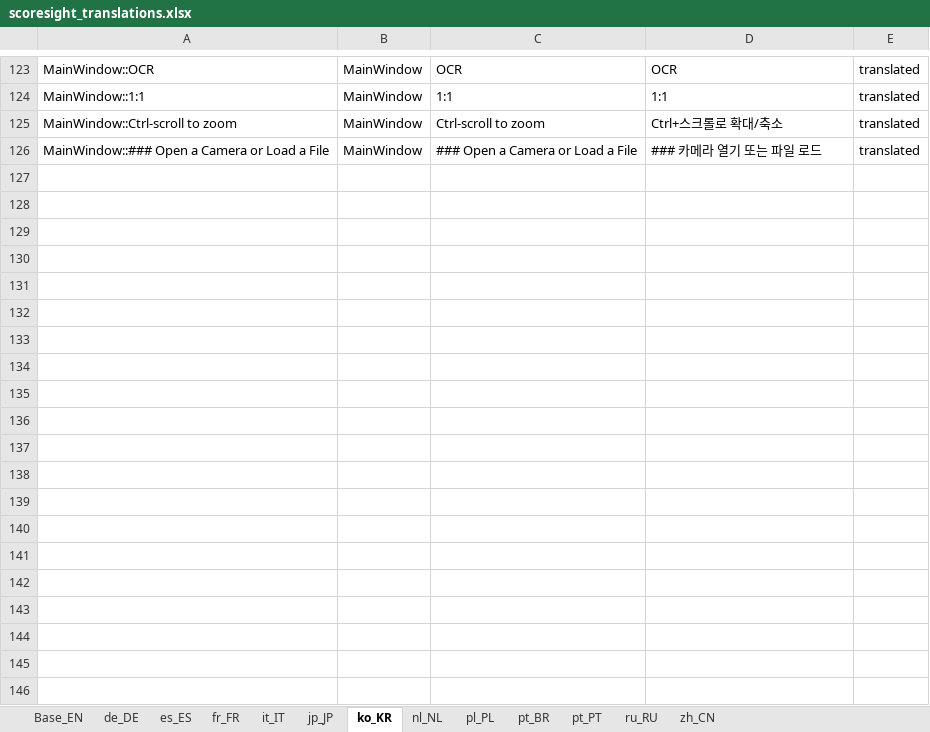
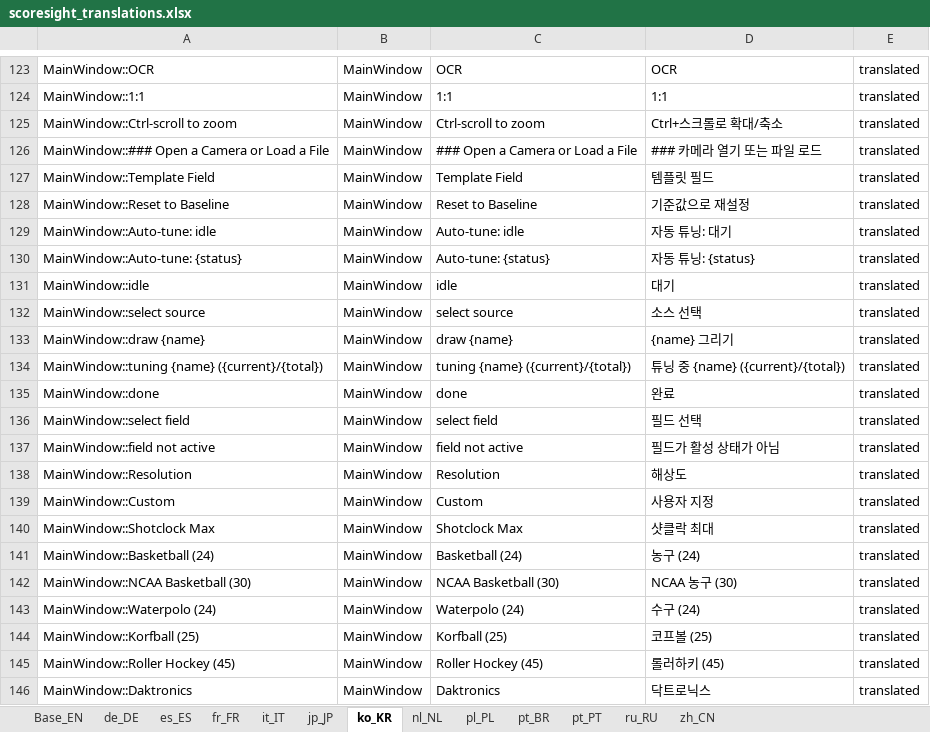
Before and after one commit to ArieR1963/scoresight, an Excel workbook: translations/scoresight_translations.xlsx, sheet ko_KR, drawn as a sheet; only a part is shown, gaps mark what is left out; values as stored, in another font and other column widths than the file's, no borders; the diff covers the shown part only; the diff names each change by its address in the sheet, - before the commit and + after, or states it on an @@ line.

Commit message:
chore: snapshot current work before rc prep

```diff
--- a/translations/scoresight_translations.xlsx (sheet ko_KR)
+++ b/translations/scoresight_translations.xlsx (sheet ko_KR)
+row 127: MainWindow::Template Field | MainWindow | Template Field | 템플릿 필드 | translated
+row 128: MainWindow::Reset to Baseline | MainWindow | Reset to Baseline | 기준값으로 재설정 | translated
+row 129: MainWindow::Auto-tune: idle | MainWindow | Auto-tune: idle | 자동 튜닝: 대기 | translated
+row 130: MainWindow::Auto-tune: {status} | MainWindow | Auto-tune: {status} | 자동 튜닝: {status} | translated
+row 131: MainWindow::idle | MainWindow | idle | 대기 | translated
+row 132: MainWindow::select source | MainWindow | select source | 소스 선택 | translated
+row 133: MainWindow::draw {name} | MainWindow | draw {name} | {name} 그리기 | translated
+row 134: MainWindow::tuning {name} ({current}/{total}) | MainWindow | tuning {name} ({current}/{total}) | 튜닝 중 {name} ({current}/{total}) | translated
+row 135: MainWindow::done | MainWindow | done | 완료 | translated
+row 136: MainWindow::select field | MainWindow | select field | 필드 선택 | translated
+row 137: MainWindow::field not active | MainWindow | field not active | 필드가 활성 상태가 아님 | translated
+row 138: MainWindow::Resolution | MainWindow | Resolution | 해상도 | translated
+row 139: MainWindow::Custom | MainWindow | Custom | 사용자 지정 | translated
+row 140: MainWindow::Shotclock Max | MainWindow | Shotclock Max | 샷클락 최대 | translated
+row 141: MainWindow::Basketball (24) | MainWindow | Basketball (24) | 농구 (24) | translated
+row 142: MainWindow::NCAA Basketball (30) | MainWindow | NCAA Basketball (30) | NCAA 농구 (30) | translated
+row 143: MainWindow::Waterpolo (24) | MainWindow | Waterpolo (24) | 수구 (24) | translated
+row 144: MainWindow::Korfball (25) | MainWindow | Korfball (25) | 코프볼 (25) | translated
+row 145: MainWindow::Roller Hockey (45) | MainWindow | Roller Hockey (45) | 롤러하키 (45) | translated
+row 146: MainWindow::Daktronics | MainWindow | Daktronics | 닥트로닉스 | translated
```
Also changed, not shown: 29 added rows and 2 edited cells elsewhere in this sheet, sheet jp_JP, sheet it_IT, sheet de_DE, sheet nl_NL, sheet pl_PL, sheet pt_BR, 6 more sheets, 46 other files.
